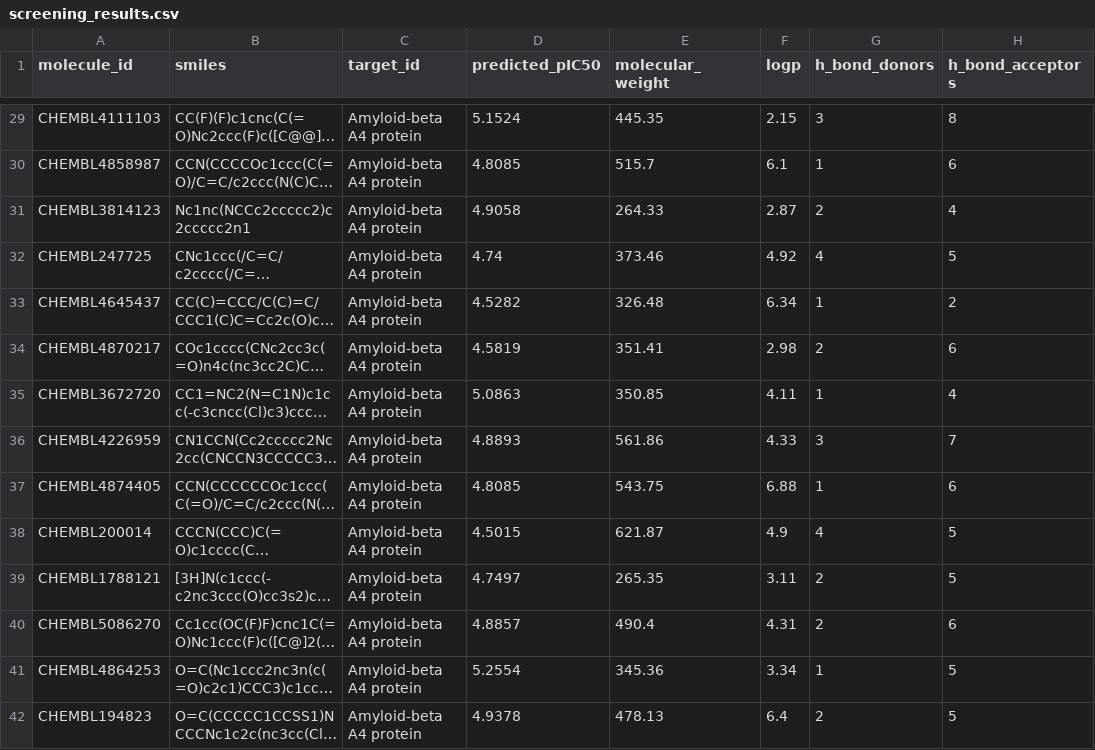
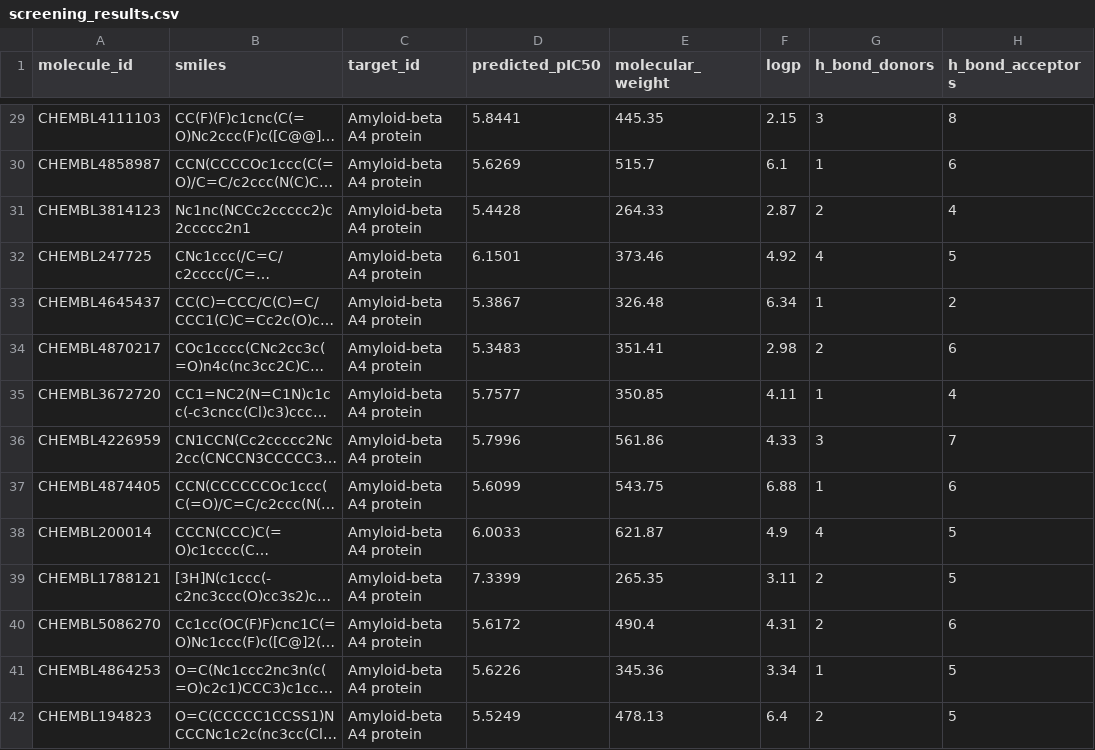
Before and after one commit to xaviwho/PureProt, a CSV file: screening_results.csv, drawn as a sheet; only a part is shown, gaps mark what is left out; long unchanged cells end in …; the diff covers the shown part only; the diff names each change by its address in the sheet, - before the commit and + after, or states it on an @@ line.

```diff
--- a/screening_results.csv
+++ b/screening_results.csv
-D29 (predicted_pIC50): 5.1524
+D29 (predicted_pIC50): 5.8441
-D30 (predicted_pIC50): 4.8085
+D30 (predicted_pIC50): 5.6269
-D31 (predicted_pIC50): 4.9058
+D31 (predicted_pIC50): 5.4428
-D32 (predicted_pIC50): 4.74
+D32 (predicted_pIC50): 6.1501
-D33 (predicted_pIC50): 4.5282
+D33 (predicted_pIC50): 5.3867
-D34 (predicted_pIC50): 4.5819
+D34 (predicted_pIC50): 5.3483
-D35 (predicted_pIC50): 5.0863
+D35 (predicted_pIC50): 5.7577
-D36 (predicted_pIC50): 4.8893
+D36 (predicted_pIC50): 5.7996
-D37 (predicted_pIC50): 4.8085
+D37 (predicted_pIC50): 5.6099
-D38 (predicted_pIC50): 4.5015
+D38 (predicted_pIC50): 6.0033
-D39 (predicted_pIC50): 4.7497
+D39 (predicted_pIC50): 7.3399
-D40 (predicted_pIC50): 4.8857
+D40 (predicted_pIC50): 5.6172
-D41 (predicted_pIC50): 5.2554
+D41 (predicted_pIC50): 5.6226
-D42 (predicted_pIC50): 4.9378
+D42 (predicted_pIC50): 5.5249
```
Also changed, not shown: 86 edited cells elsewhere in this file, 25 other files.
